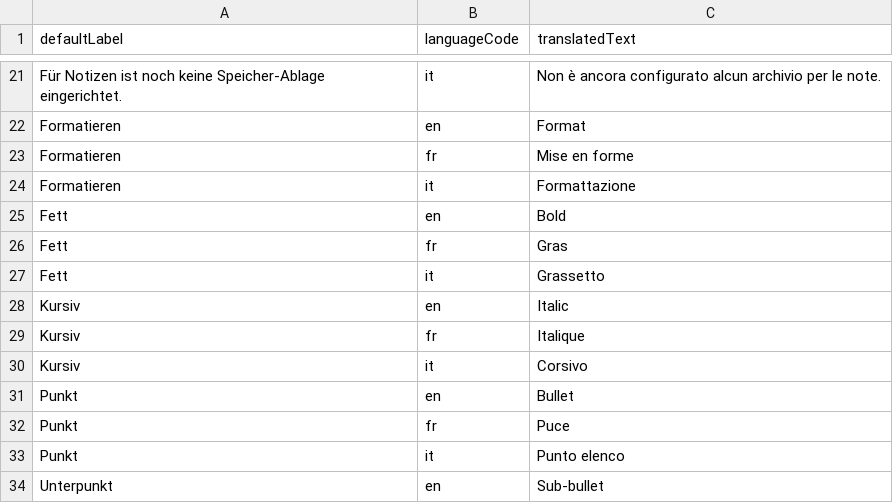
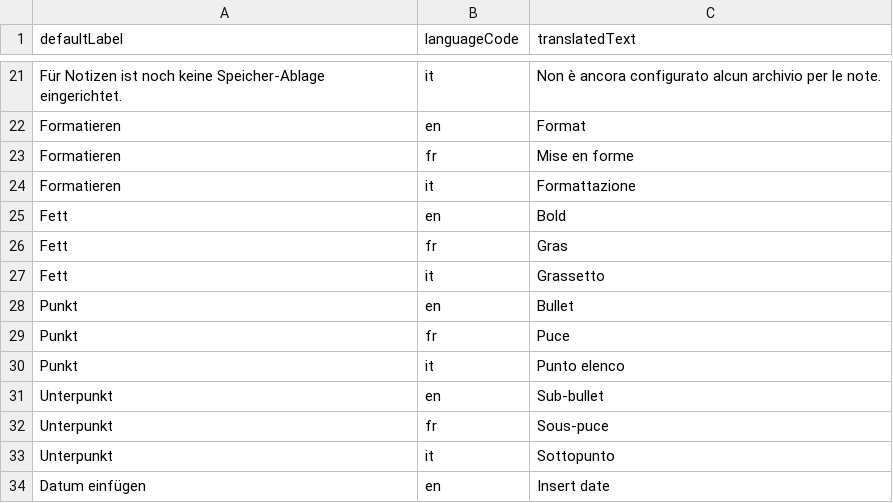
Before and after one commit to Plaintext-Gmbh/plaintext-modul-notizen, a CSV file: src/main/resources/i18n/plaintext-notizen.csv, drawn as a sheet; only a part is shown, gaps mark what is left out; the shorter side is filled out with more unchanged rows.

Commit message:
Karte 2510: Kursiv-Knopf aus der Editor-Leiste entfernt (#7)
Entscheid Daniel. Die Übersetzungen für den Knopf entfallen mit.

```diff
--- a/src/main/resources/i18n/plaintext-notizen.csv
+++ b/src/main/resources/i18n/plaintext-notizen.csv
@@ -27,5 +27,2 @@ Fett;fr;Gras
 Fett;it;Grassetto
-Kursiv;en;Italic
-Kursiv;fr;Italique
-Kursiv;it;Corsivo
 Punkt;en;Bullet
```
Also changed, not shown: 1 other file.
